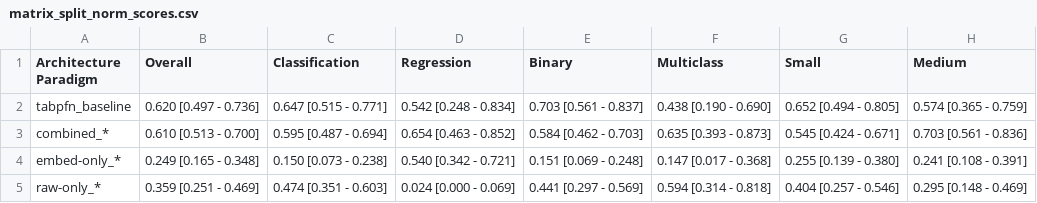
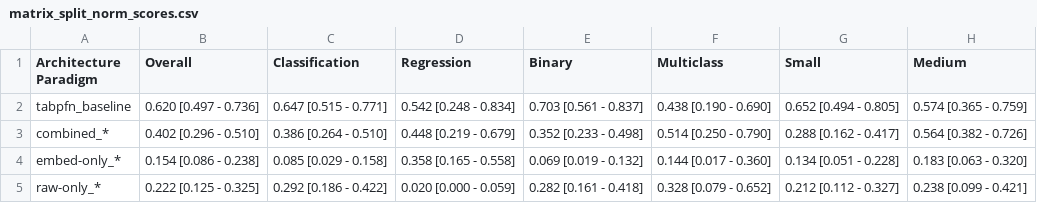
Before and after one commit to gusalbukrk/tabpfn-gbdt, a CSV file: reporting/paradigm_aggregations/matrix_split_norm_scores.csv, drawn as a sheet.

```diff
--- a/reporting/paradigm_aggregations/matrix_split_norm_scores.csv
+++ b/reporting/paradigm_aggregations/matrix_split_norm_scores.csv
@@ -2,4 +2,4 @@ Architecture Paradigm,Overall,Classification,Regression,Binary,Multiclass,Small,
 tabpfn_baseline,0.620 [0.497 - 0.736],0.647 [0.515 - 0.771],0.542 [0.248 - 0.834],0.703 [0.561 - 0.837],0.438 [0.190 - 0.690],0.652 [0.494 - 0.805],0.574 [0.365 - 0.759]
-combined_*,0.610 [0.513 - 0.700],0.595 [0.487 - 0.694],0.654 [0.463 - 0.852],0.584 [0.462 - 0.703],0.635 [0.393 - 0.873],0.545 [0.424 - 0.671],0.703 [0.561 - 0.836]
-embed-only_*,0.249 [0.165 - 0.348],0.150 [0.073 - 0.238],0.540 [0.342 - 0.721],0.151 [0.069 - 0.248],0.147 [0.017 - 0.368],0.255 [0.139 - 0.380],0.241 [0.108 - 0.391]
-raw-only_*,0.359 [0.251 - 0.469],0.474 [0.351 - 0.603],0.024 [0.000 - 0.069],0.441 [0.297 - 0.569],0.594 [0.314 - 0.818],0.404 [0.257 - 0.546],0.295 [0.148 - 0.469]
+combined_*,0.402 [0.296 - 0.510],0.386 [0.264 - 0.510],0.448 [0.219 - 0.679],0.352 [0.233 - 0.498],0.514 [0.250 - 0.790],0.288 [0.162 - 0.417],0.564 [0.382 - 0.726]
+embed-only_*,0.154 [0.086 - 0.238],0.085 [0.029 - 0.158],0.358 [0.165 - 0.558],0.069 [0.019 - 0.132],0.144 [0.017 - 0.360],0.134 [0.051 - 0.228],0.183 [0.063 - 0.320]
+raw-only_*,0.222 [0.125 - 0.325],0.292 [0.186 - 0.422],0.020 [0.000 - 0.059],0.282 [0.161 - 0.418],0.328 [0.079 - 0.652],0.212 [0.112 - 0.327],0.238 [0.099 - 0.421]
```
Also changed, not shown: reporting/paradigm_aggregations/matrix_merged_average_ranks.csv, reporting/paradigm_aggregations/matrix_merged_norm_scores.csv, 14 other files.
